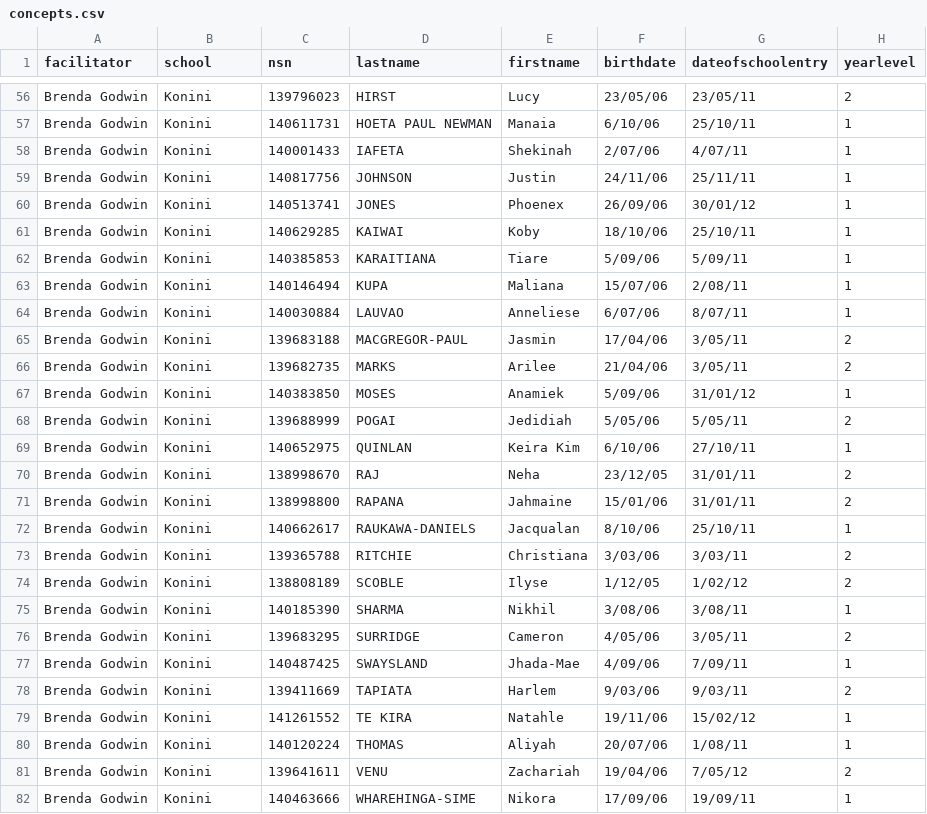
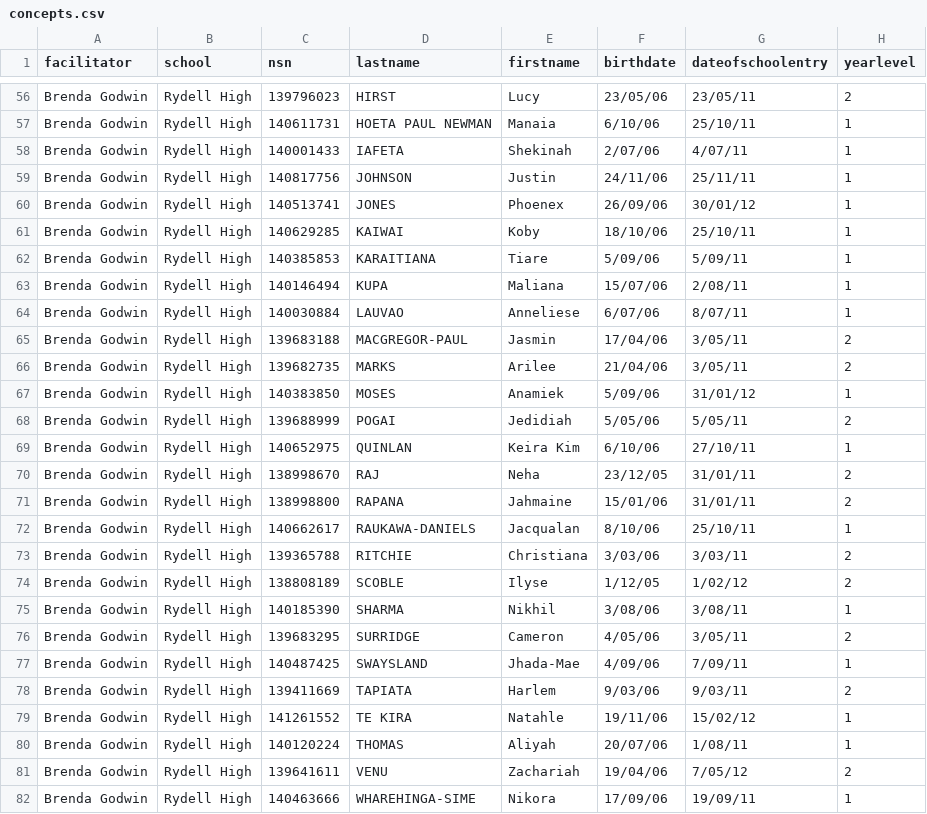
Before and after one commit to cwa-lml/showcase, a CSV file: categories/internal/dc.js/data/concepts.csv, drawn as a sheet; only a part is shown, gaps mark what is left out; the diff covers the shown part only; the diff names each change by its address in the sheet, - before the commit and + after, or states it on an @@ line.

Commit message:
Anonymised schools data

```diff
--- a/categories/internal/dc.js/data/concepts.csv
+++ b/categories/internal/dc.js/data/concepts.csv
-B56:B82 (school): Konini
+B56:B82 (school): Rydell High
```
Also changed, not shown: 77 edited cells elsewhere in this file, categories/internal/dc.js/data/hearing.csv, categories/internal/dc.js/data/letterid.csv, 3 other files.
